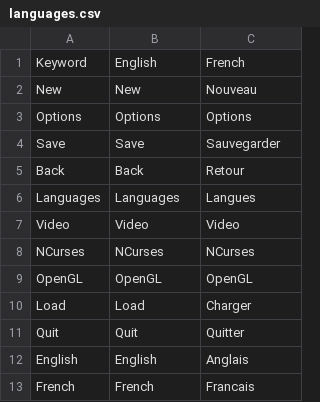
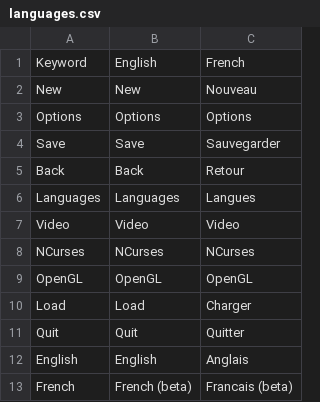
Before and after one commit to Artegam/Ecosystem, a CSV file: languages.csv, drawn as a sheet.

```diff
--- a/languages.csv
+++ b/languages.csv
@@ -12,2 +12,2 @@ Quit;Quit;Quitter
 English;English;Anglais
-French;French;Francais
+French;French (beta);Francais (beta)
```
Also changed, not shown: 33 other files.
